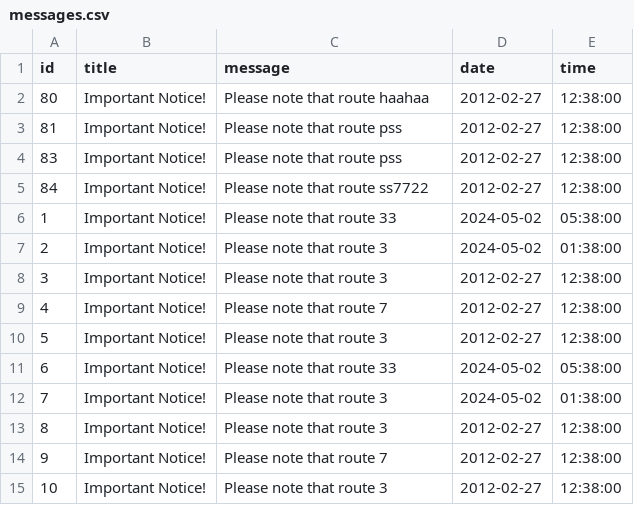
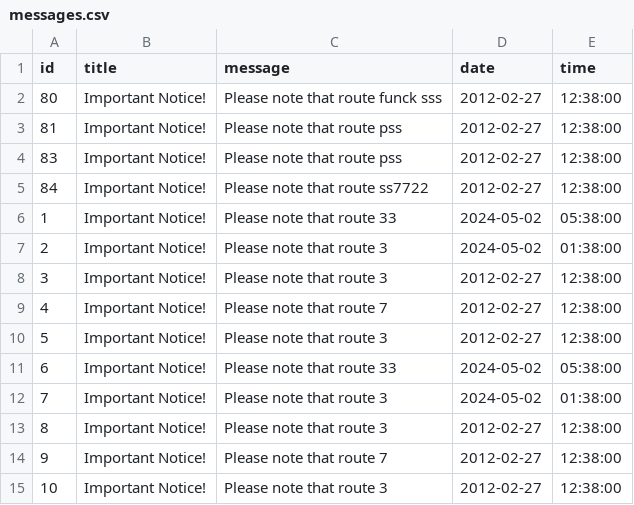
Before and after one commit to aqilsyamil/putra-bus, a CSV file: apps/app/assets/messages.csv, drawn as a sheet.

```diff
--- a/apps/app/assets/messages.csv
+++ b/apps/app/assets/messages.csv
@@ -1,3 +1,3 @@
 id,title,message,date,time
-80,Important Notice!,Please note that route haahaa,2012-02-27,12:38:00
+80,Important Notice!,Please note that route funck sss,2012-02-27,12:38:00
 81,Important Notice!,Please note that route pss,2012-02-27,12:38:00
```
Also changed, not shown: 4 other files.
